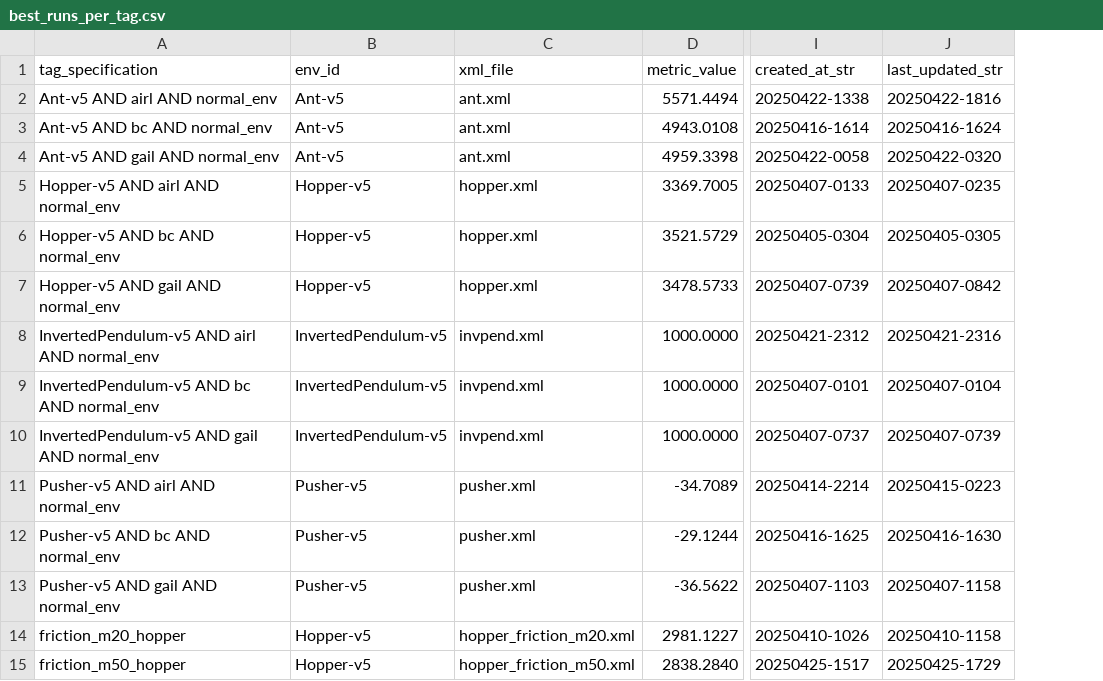
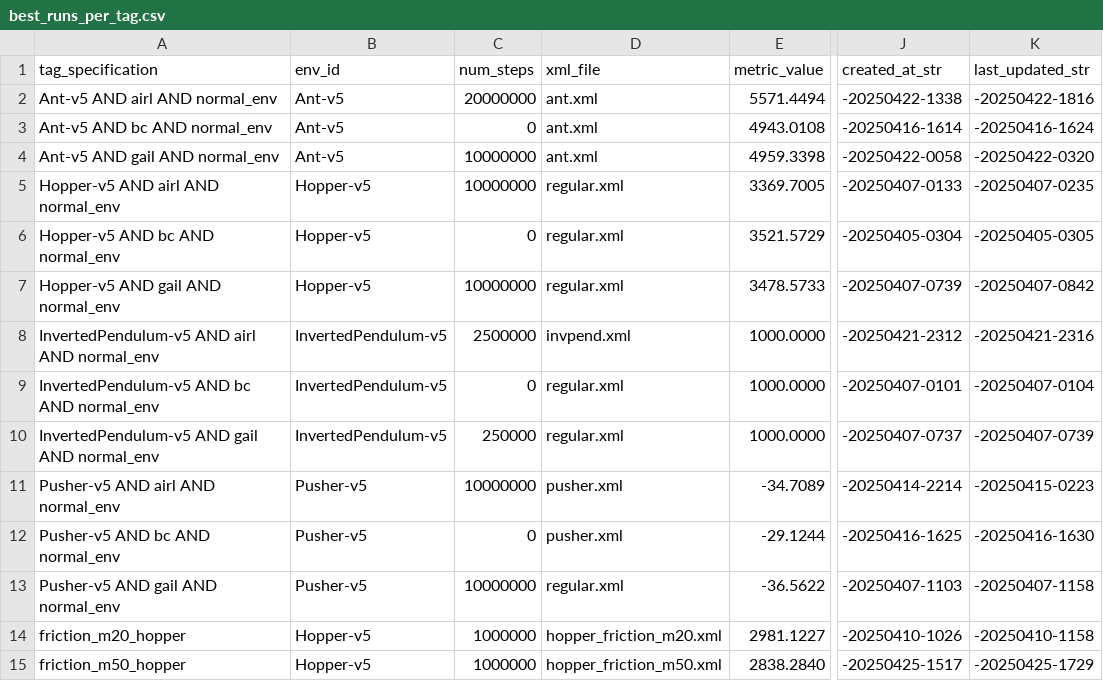
Before and after one commit to nvan21/Honors-Capstone-IL-Robustness, a CSV file: runs/best_runs_per_tag.csv, drawn as a sheet; only a part is shown, gaps mark what is left out; addresses are those after the commit; the diff covers the shown part only; the diff names each change by its address in the sheet, - before the commit and + after, or states it on an @@ line.

Commit message:
Started script to update logs to add best_model to all base models

```diff
--- a/runs/best_runs_per_tag.csv
+++ b/runs/best_runs_per_tag.csv
+column C (num_steps), rows 2-15: 20000000 | 0 | 10000000 | 10000000 | 0 | 10000000 | 2500000 | 0 | 250000 | 10000000 | 0 | 10000000 | 1000000 | 1000000
-J2 (created_at_str): 20250422-1338
+J2 (created_at_str): -20250422-1338
-K2 (last_updated_str): 20250422-1816
+K2 (last_updated_str): -20250422-1816
-J3 (created_at_str): 20250416-1614
+J3 (created_at_str): -20250416-1614
-K3 (last_updated_str): 20250416-1624
+K3 (last_updated_str): -20250416-1624
-J4 (created_at_str): 20250422-0058
+J4 (created_at_str): -20250422-0058
-K4 (last_updated_str): 20250422-0320
+K4 (last_updated_str): -20250422-0320
-D5:D7 (xml_file): hopper.xml
+D5:D7 (xml_file): regular.xml
-J5 (created_at_str): 20250407-0133
+J5 (created_at_str): -20250407-0133
-K5 (last_updated_str): 20250407-0235
+K5 (last_updated_str): -20250407-0235
-J6 (created_at_str): 20250405-0304
+J6 (created_at_str): -20250405-0304
-K6 (last_updated_str): 20250405-0305
+K6 (last_updated_str): -20250405-0305
-J7 (created_at_str): 20250407-0739
+J7 (created_at_str): -20250407-0739
-K7 (last_updated_str): 20250407-0842
+K7 (last_updated_str): -20250407-0842
-J8 (created_at_str): 20250421-2312
+J8 (created_at_str): -20250421-2312
-K8 (last_updated_str): 20250421-2316
+K8 (last_updated_str): -20250421-2316
-D9:D10 (xml_file): invpend.xml
+D9:D10 (xml_file): regular.xml
-J9 (created_at_str): 20250407-0101
+J9 (created_at_str): -20250407-0101
-K9 (last_updated_str): 20250407-0104
+K9 (last_updated_str): -20250407-0104
-J10 (created_at_str): 20250407-0737
+J10 (created_at_str): -20250407-0737
-K10 (last_updated_str): 20250407-0739
+K10 (last_updated_str): -20250407-0739
-J11 (created_at_str): 20250414-2214
+J11 (created_at_str): -20250414-2214
-K11 (last_updated_str): 20250415-0223
+K11 (last_updated_str): -20250415-0223
-J12 (created_at_str): 20250416-1625
+J12 (created_at_str): -20250416-1625
-K12 (last_updated_str): 20250416-1630
+K12 (last_updated_str): -20250416-1630
-D13 (xml_file): pusher.xml
+D13 (xml_file): regular.xml
-J13 (created_at_str): 20250407-1103
+J13 (created_at_str): -20250407-1103
-K13 (last_updated_str): 20250407-1158
+K13 (last_updated_str): -20250407-1158
-J14 (created_at_str): 20250410-1026
+J14 (created_at_str): -20250410-1026
-K14 (last_updated_str): 20250410-1158
+K14 (last_updated_str): -20250410-1158
-J15 (created_at_str): 20250425-1517
+J15 (created_at_str): -20250425-1517
-K15 (last_updated_str): 20250425-1729
+K15 (last_updated_str): -20250425-1729
```
Also changed, not shown: 60 edited cells elsewhere in this file, 4 other files.
